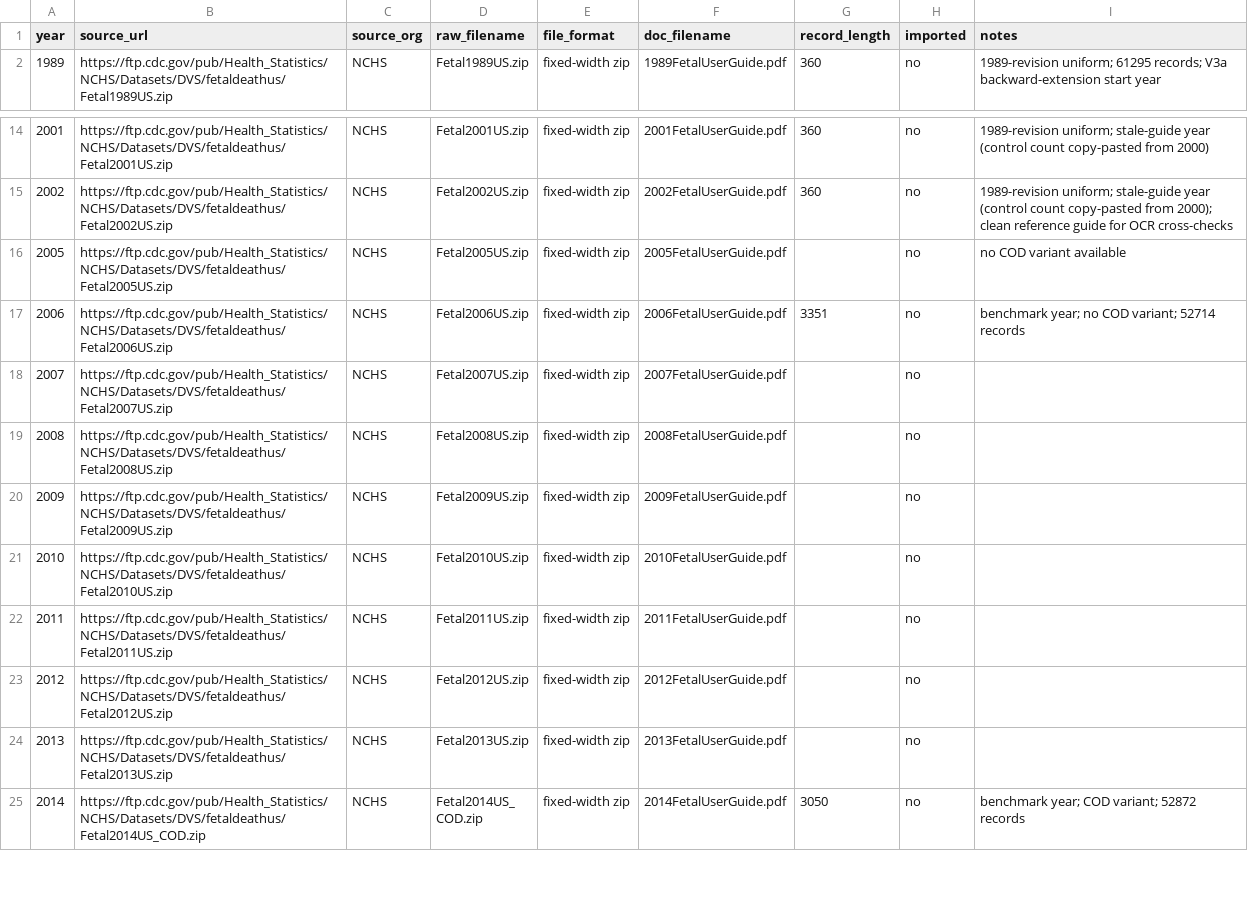
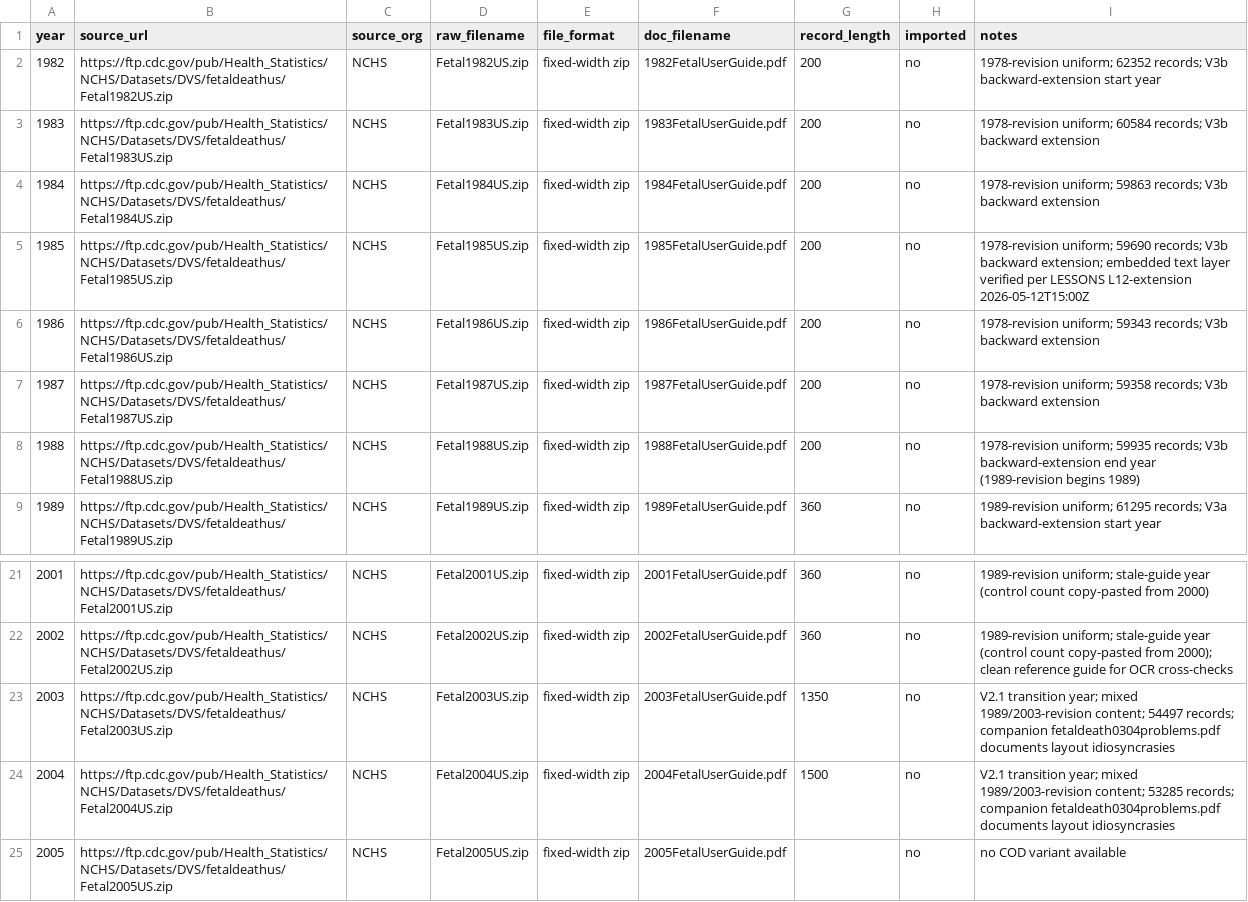
Before and after one commit to yoelplutchok/vital-statistics-harmonization, a CSV file: fetal_death/file_inventory.csv, drawn as a sheet; only a part is shown, gaps mark what is left out; the shorter side is filled out with more unchanged rows.

```diff
--- a/fetal_death/file_inventory.csv
+++ b/fetal_death/file_inventory.csv
@@ -1,2 +1,9 @@
 year,source_url,source_org,raw_filename,file_format,doc_filename,record_length,imported,notes
+1982,https://ftp.cdc.gov/pub/Health_Statistics/NCHS/Datasets/DVS/fetaldeathus/Fetal1982US.zip,NCHS,Fetal1982US.zip,fixed-width zip,1982FetalUserGuide.pdf,200,no,1978-revision uniform; 62352 records; V3b backward-extension start year
+1983,https://ftp.cdc.gov/pub/Health_Statistics/NCHS/Datasets/DVS/fetaldeathus/Fetal1983US.zip,NCHS,Fetal1983US.zip,fixed-width zip,1983FetalUserGuide.pdf,200,no,1978-revision uniform; 60584 records; V3b backward extension
+1984,https://ftp.cdc.gov/pub/Health_Statistics/NCHS/Datasets/DVS/fetaldeathus/Fetal1984US.zip,NCHS,Fetal1984US.zip,fixed-width zip,1984FetalUserGuide.pdf,200,no,1978-revision uniform; 59863 records; V3b backward extension
+1985,https://ftp.cdc.gov/pub/Health_Statistics/NCHS/Datasets/DVS/fetaldeathus/Fetal1985US.zip,NCHS,Fetal1985US.zip,fixed-width zip,1985FetalUserGuide.pdf,200,no,1978-revision uniform; 59690 records; V3b backward extension; embedded text layer verified per LESSONS L12-extension 2026-05-12T15:00Z
+1986,https://ftp.cdc.gov/pub/Health_Statistics/NCHS/Datasets/DVS/fetaldeathus/Fetal1986US.zip,NCHS,Fetal1986US.zip,fixed-width zip,1986FetalUserGuide.pdf,200,no,1978-revision uniform; 59343 records; V3b backward extension
+1987,https://ftp.cdc.gov/pub/Health_Statistics/NCHS/Datasets/DVS/fetaldeathus/Fetal1987US.zip,NCHS,Fetal1987US.zip,fixed-width zip,1987FetalUserGuide.pdf,200,no,1978-revision uniform; 59358 records; V3b backward extension
+1988,https://ftp.cdc.gov/pub/Health_Statistics/NCHS/Datasets/DVS/fetaldeathus/Fetal1988US.zip,NCHS,Fetal1988US.zip,fixed-width zip,1988FetalUserGuide.pdf,200,no,1978-revision uniform; 59935 records; V3b backward-extension end year (1989-revision begins 1989)
 1989,https://ftp.cdc.gov/pub/Health_Statistics/NCHS/Datasets/DVS/fetaldeathus/Fetal1989US.zip,NCHS,Fetal1989US.zip,fixed-width zip,1989FetalUserGuide.pdf,360,no,1989-revision uniform; 61295 records; V3a backward-extension start year
@@ -15,2 +22,4 @@ year,source_url,source_org,raw_filename,file_format,doc_filename,record_length,i
 2002,https://ftp.cdc.gov/pub/Health_Statistics/NCHS/Datasets/DVS/fetaldeathus/Fetal2002US.zip,NCHS,Fetal2002US.zip,fixed-width zip,2002FetalUserGuide.pdf,360,no,1989-revision uniform; stale-guide year (control count copy-pasted from 2000); clean reference guide for OCR cross-checks
+2003,https://ftp.cdc.gov/pub/Health_Statistics/NCHS/Datasets/DVS/fetaldeathus/Fetal2003US.zip,NCHS,Fetal2003US.zip,fixed-width zip,2003FetalUserGuide.pdf,1350,no,V2.1 transition year; mixed 1989/2003-revision content; 54497 records; companion fetaldeath0304problems.pdf documents layout idiosyncrasies
+2004,https://ftp.cdc.gov/pub/Health_Statistics/NCHS/Datasets/DVS/fetaldeathus/Fetal2004US.zip,NCHS,Fetal2004US.zip,fixed-width zip,2004FetalUserGuide.pdf,1500,no,V2.1 transition year; mixed 1989/2003-revision content; 53285 records; companion fetaldeath0304problems.pdf documents layout idiosyncrasies
 2005,https://ftp.cdc.gov/pub/Health_Statistics/NCHS/Datasets/DVS/fetaldeathus/Fetal2005US.zip,NCHS,Fetal2005US.zip,fixed-width zip,2005FetalUserGuide.pdf,,no,no COD variant available
```
Also changed, not shown: 11 other files.
